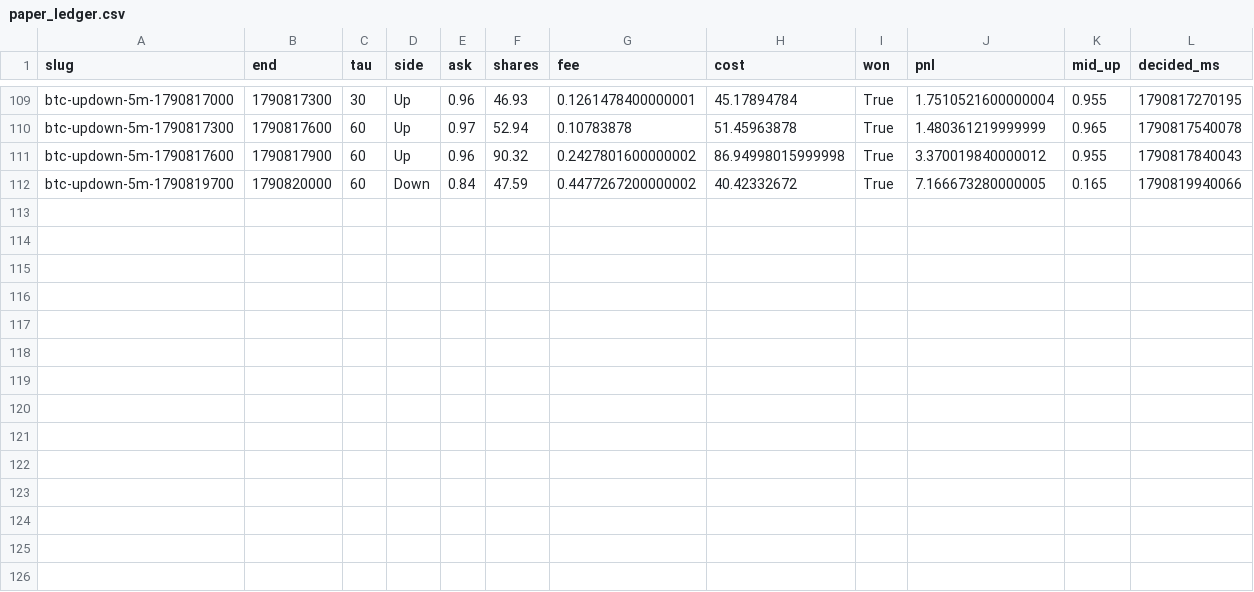
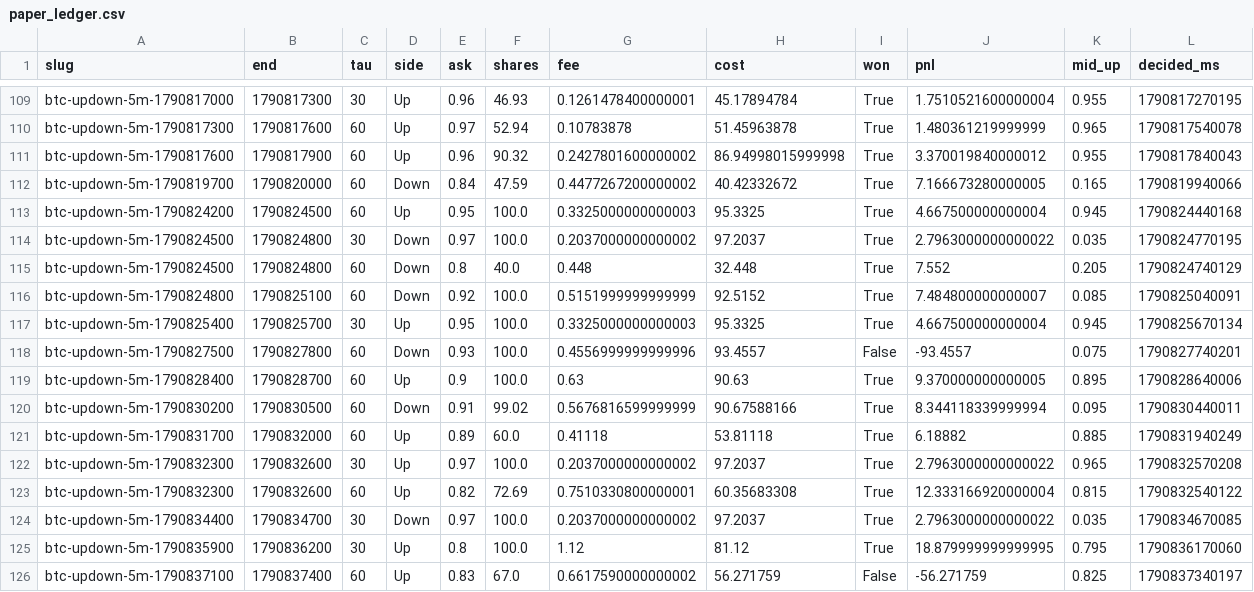
Before and after one commit to yangyangnovelist-hub/whole-web-station-clone, a CSV file: research/polymarket-5m/forward/paper_ledger.csv, drawn as a sheet; only a part is shown, gaps mark what is left out; the diff names each change by its address in the sheet, - before the commit and + after, or states it on an @@ line.

```diff
--- a/research/polymarket-5m/forward/paper_ledger.csv
+++ b/research/polymarket-5m/forward/paper_ledger.csv
+row 113: btc-updown-5m-1790824200 | 1790824500 | 60 | Up | 0.95 | 100.0 | 0.3325000000000003 | 95.3325 | True | 4.667500000000004 | 0.945 | 1790824440168
+row 114: btc-updown-5m-1790824500 | 1790824800 | 30 | Down | 0.97 | 100.0 | 0.2037000000000002 | 97.2037 | True | 2.7963000000000022 | 0.035 | 1790824770195
+row 115: btc-updown-5m-1790824500 | 1790824800 | 60 | Down | 0.8 | 40.0 | 0.448 | 32.448 | True | 7.552 | 0.205 | 1790824740129
+row 116: btc-updown-5m-1790824800 | 1790825100 | 60 | Down | 0.92 | 100.0 | 0.5151999999999999 | 92.5152 | True | 7.484800000000007 | 0.085 | 1790825040091
+row 117: btc-updown-5m-1790825400 | 1790825700 | 30 | Up | 0.95 | 100.0 | 0.3325000000000003 | 95.3325 | True | 4.667500000000004 | 0.945 | 1790825670134
+row 118: btc-updown-5m-1790827500 | 1790827800 | 60 | Down | 0.93 | 100.0 | 0.4556999999999996 | 93.4557 | False | -93.4557 | 0.075 | 1790827740201
+row 119: btc-updown-5m-1790828400 | 1790828700 | 60 | Up | 0.9 | 100.0 | 0.63 | 90.63 | True | 9.370000000000005 | 0.895 | 1790828640006
+row 120: btc-updown-5m-1790830200 | 1790830500 | 60 | Down | 0.91 | 99.02 | 0.5676816599999999 | 90.67588166 | True | 8.344118339999994 | 0.095 | 1790830440011
+row 121: btc-updown-5m-1790831700 | 1790832000 | 60 | Up | 0.89 | 60.0 | 0.41118 | 53.81118 | True | 6.18882 | 0.885 | 1790831940249
+row 122: btc-updown-5m-1790832300 | 1790832600 | 30 | Up | 0.97 | 100.0 | 0.2037000000000002 | 97.2037 | True | 2.7963000000000022 | 0.965 | 1790832570208
+row 123: btc-updown-5m-1790832300 | 1790832600 | 60 | Up | 0.82 | 72.69 | 0.7510330800000001 | 60.35683308 | True | 12.333166920000004 | 0.815 | 1790832540122
+row 124: btc-updown-5m-1790834400 | 1790834700 | 30 | Down | 0.97 | 100.0 | 0.2037000000000002 | 97.2037 | True | 2.7963000000000022 | 0.035 | 1790834670085
+row 125: btc-updown-5m-1790835900 | 1790836200 | 30 | Up | 0.8 | 100.0 | 1.12 | 81.12 | True | 18.879999999999995 | 0.795 | 1790836170060
+row 126: btc-updown-5m-1790837100 | 1790837400 | 60 | Up | 0.83 | 67.0 | 0.6617590000000002 | 56.271759 | False | -56.271759 | 0.825 | 1790837340197
```
Also changed, not shown: 4 other files.
